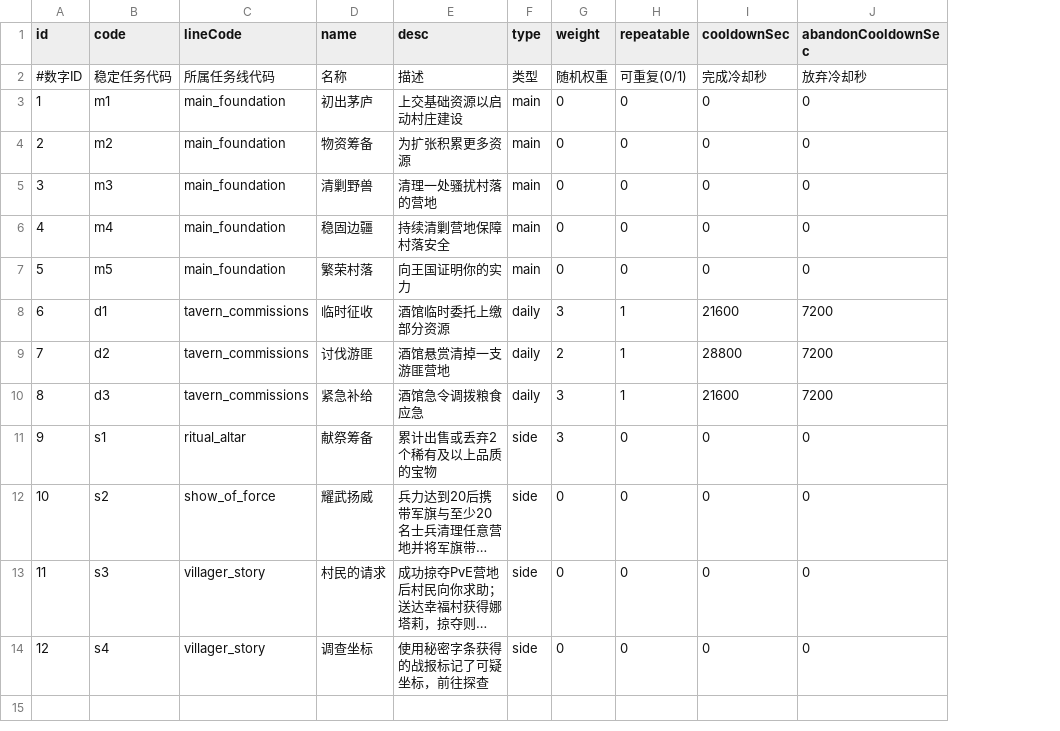
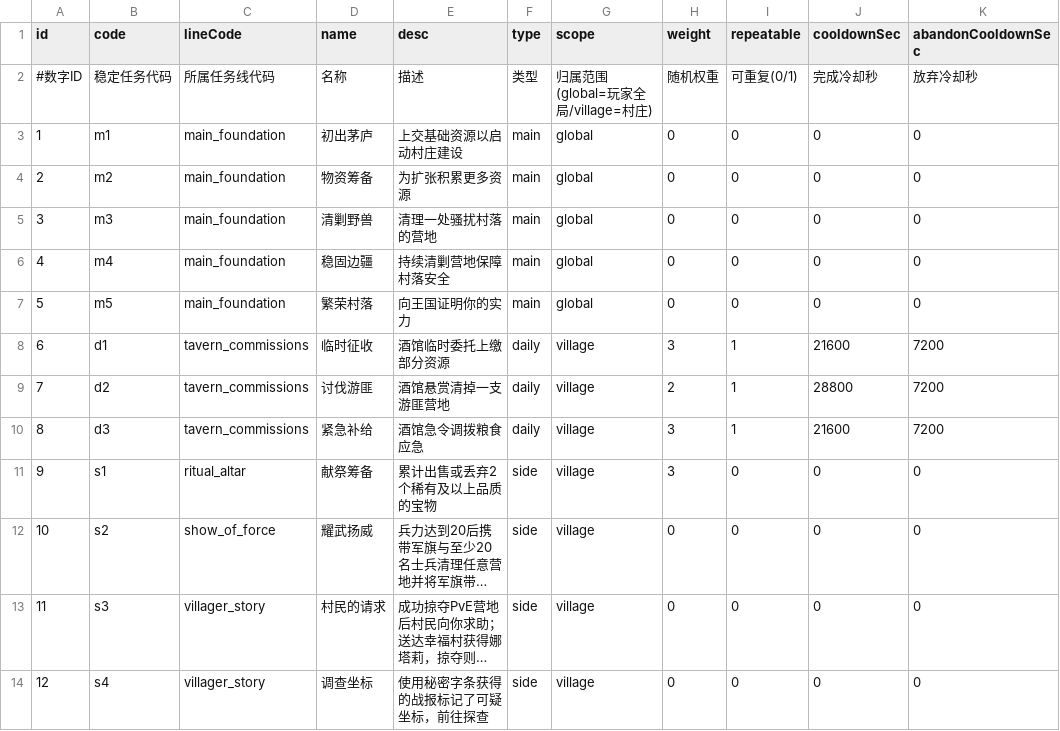
Before and after one commit to kennysli1/slg1.0, a CSV file: config/quests.csv, drawn as a sheet; long unchanged cells end in …; the diff names each change by its address in the sheet, - before the commit and + after, or states it on an @@ line.

```diff
--- a/config/quests.csv
+++ b/config/quests.csv
+column G (scope), rows 2-14: 归属范围(global=玩家全局/village=村庄) | global | global | global | global | global | village | village | village | village | village | village | village
```
Also changed, not shown: 14 other files.
